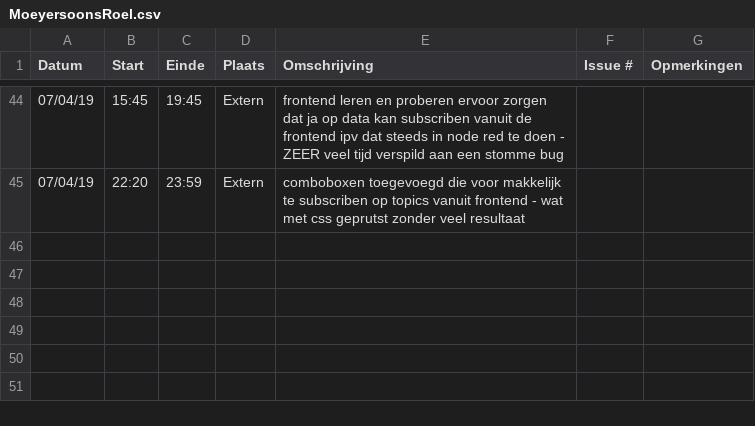
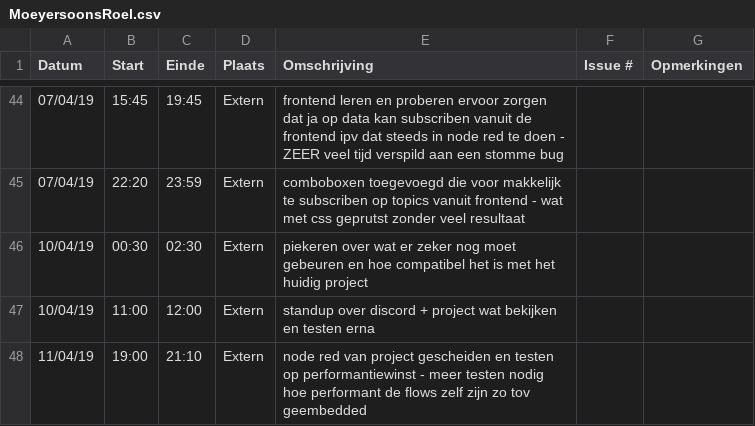
Before and after one commit to WouterStemgee/inventory-management-system-autonomous-drones, a CSV file: logboeken/MoeyersoonsRoel.csv, drawn as a sheet; only a part is shown, gaps mark what is left out.

Commit message:
Update MoeyersoonsRoel.csv

```diff
--- a/logboeken/MoeyersoonsRoel.csv
+++ b/logboeken/MoeyersoonsRoel.csv
@@ -45 +45,4 @@ Datum,Start,Einde,Plaats,Omschrijving,Issue #,Opmerkingen
 07/04/19,22:20,23:59,Extern, comboboxen toegevoegd die voor makkelijk te subscriben op topics vanuit frontend - wat met css geprutst zonder veel resultaat,,
+10/04/19,00:30,02:30,Extern, piekeren over wat er zeker nog moet gebeuren en hoe compatibel het is met het huidig project,,
+10/04/19,11:00,12:00,Extern, standup over discord + project wat bekijken en testen erna,,
+11/04/19,19:00,21:10,Extern, node red van project gescheiden en testen op performantiewinst - meer testen nodig hoe performant de flows zelf zijn zo tov geembedded,,
```
